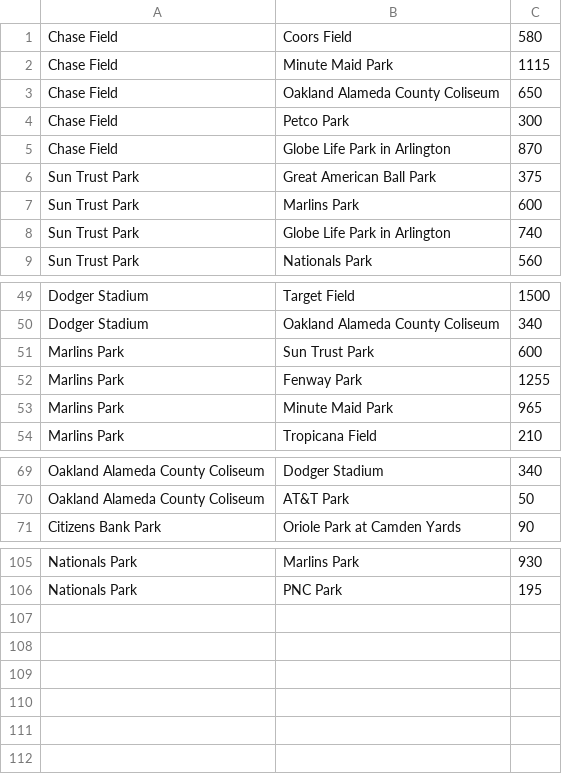
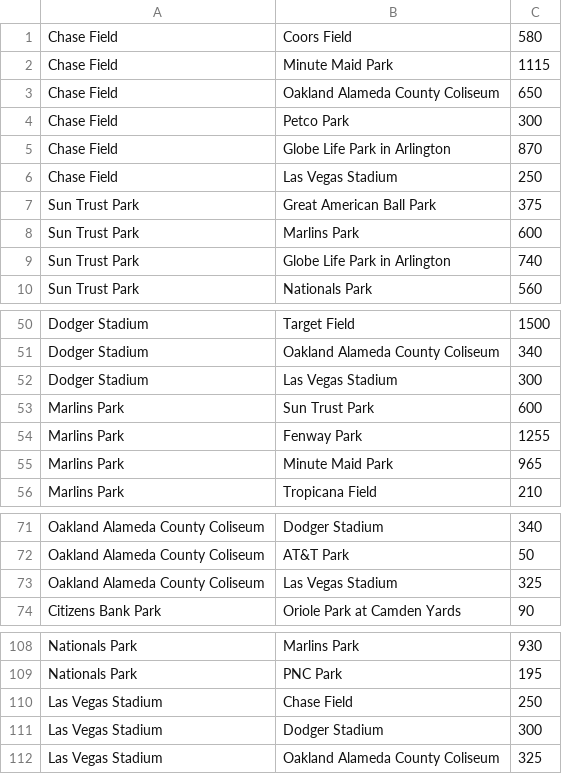
Before and after one commit to akarapetian/ALAYO---Project-2, a CSV file: ALAYO/inputModifiedDistances.csv, drawn as a sheet; only a part is shown, gaps mark what is left out; the diff names each change by its address in the sheet, - before the commit and + after, or states it on an @@ line.

```diff
--- a/ALAYO/inputModifiedDistances.csv
+++ b/ALAYO/inputModifiedDistances.csv
+row 6: Chase Field | Las Vegas Stadium | 250
+row 52: Dodger Stadium | Las Vegas Stadium | 300
+row 73: Oakland Alameda County Coliseum | Las Vegas Stadium | 325
+row 110: Las Vegas Stadium | Chase Field | 250
+row 111: Las Vegas Stadium | Dodger Stadium | 300
+row 112: Las Vegas Stadium | Oakland Alameda County Coliseum | 325
```
Also changed, not shown: ALAYO/inputModifiedMLBInformation.csv, ALAYO/inputSouvenirs.csv, 25 other files.
